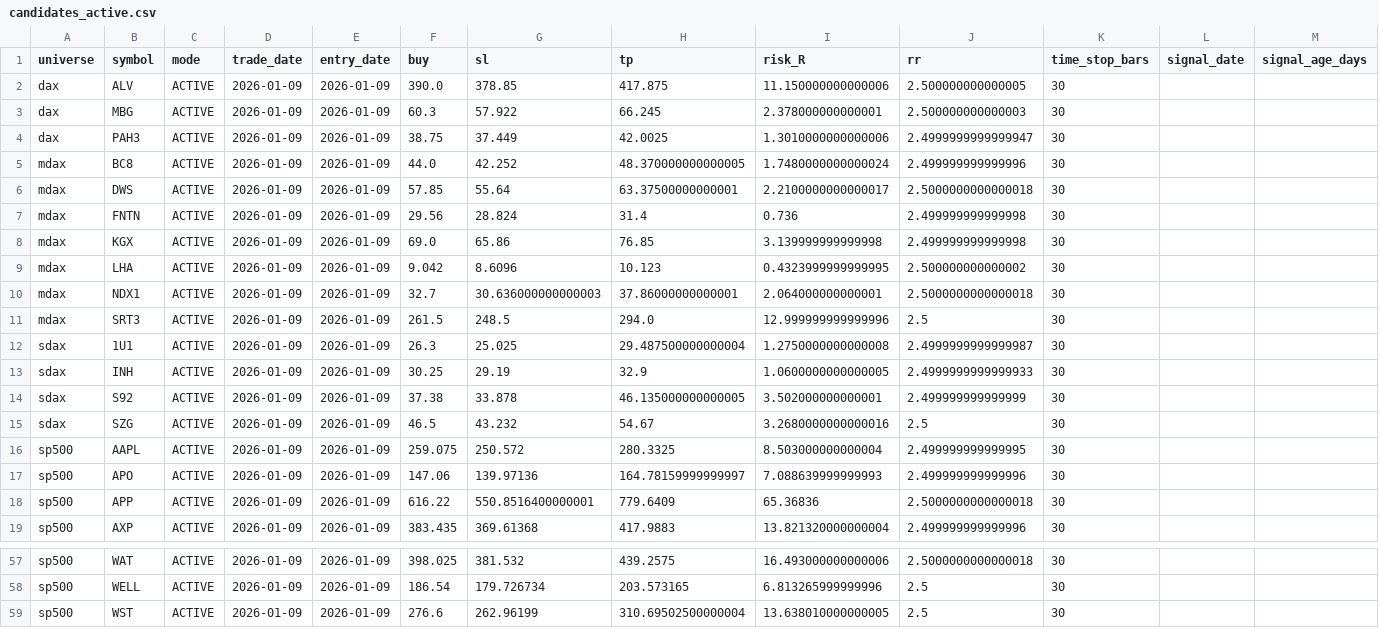
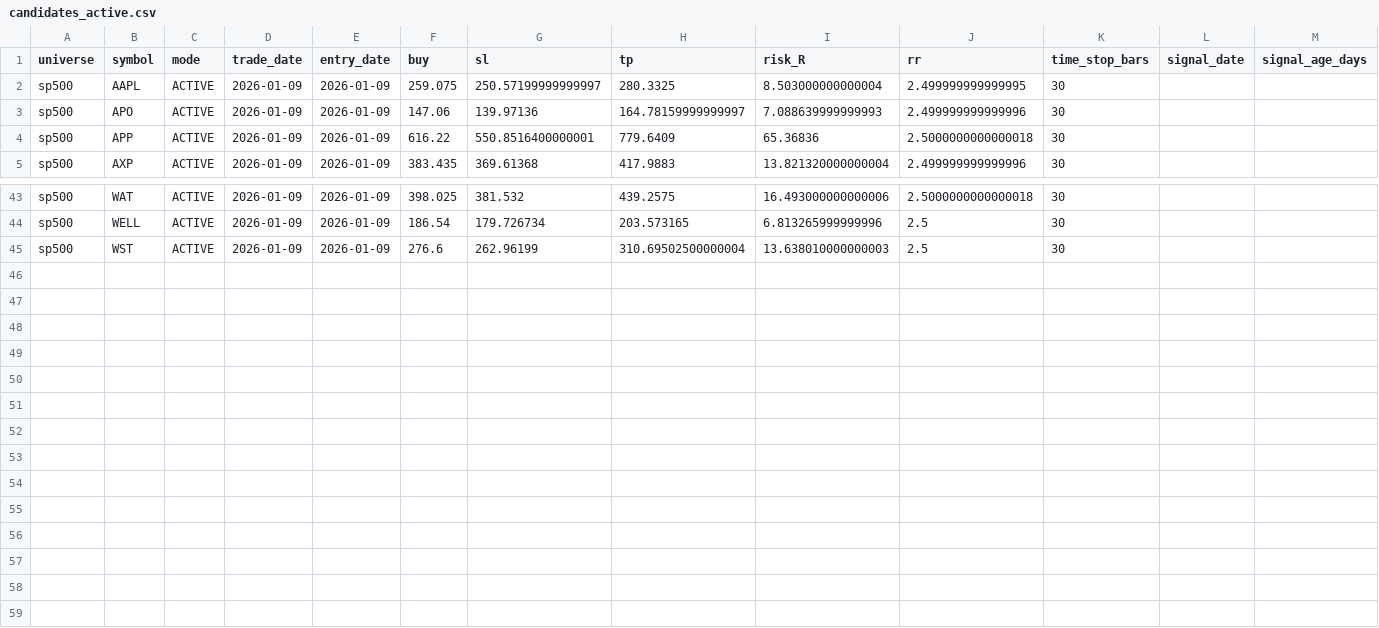
Before and after one commit to Thorsten7712/TKTrading-Dashboard, a CSV file: data/trend_pulse/csv/candidates_active.csv, drawn as a sheet; only a part is shown, gaps mark what is left out; removed rows and columns are numbered as before the commit, all else as after; rows hold the shown columns only; the diff covers the shown part only; the diff names each change by its address in the sheet, - before the commit and + after, or states it on an @@ line.

```diff
--- a/data/trend_pulse/csv/candidates_active.csv
+++ b/data/trend_pulse/csv/candidates_active.csv
-row 2: dax | ALV | ACTIVE | 2026-01-09 | 2026-01-09 | 390.0 | 378.85 | 417.875 | 11.150000000000006 | 2.500000000000005 | 30
-row 3: dax | MBG | ACTIVE | 2026-01-09 | 2026-01-09 | 60.3 | 57.922 | 66.245 | 2.378000000000001 | 2.500000000000003 | 30
-row 4: dax | PAH3 | ACTIVE | 2026-01-09 | 2026-01-09 | 38.75 | 37.449 | 42.0025 | 1.3010000000000006 | 2.4999999999999947 | 30
-row 5: mdax | BC8 | ACTIVE | 2026-01-09 | 2026-01-09 | 44.0 | 42.252 | 48.370000000000005 | 1.7480000000000024 | 2.499999999999996 | 30
-row 6: mdax | DWS | ACTIVE | 2026-01-09 | 2026-01-09 | 57.85 | 55.64 | 63.37500000000001 | 2.2100000000000017 | 2.5000000000000018 | 30
-row 7: mdax | FNTN | ACTIVE | 2026-01-09 | 2026-01-09 | 29.56 | 28.824 | 31.4 | 0.736 | 2.499999999999998 | 30
-row 8: mdax | KGX | ACTIVE | 2026-01-09 | 2026-01-09 | 69.0 | 65.86 | 76.85 | 3.139999999999998 | 2.499999999999998 | 30
-row 9: mdax | LHA | ACTIVE | 2026-01-09 | 2026-01-09 | 9.042 | 8.6096 | 10.123 | 0.4323999999999995 | 2.500000000000002 | 30
-row 10: mdax | NDX1 | ACTIVE | 2026-01-09 | 2026-01-09 | 32.7 | 30.636000000000003 | 37.86000000000001 | 2.064000000000001 | 2.5000000000000018 | 30
-row 11: mdax | SRT3 | ACTIVE | 2026-01-09 | 2026-01-09 | 261.5 | 248.5 | 294.0 | 12.999999999999996 | 2.5 | 30
-row 12: sdax | 1U1 | ACTIVE | 2026-01-09 | 2026-01-09 | 26.3 | 25.025 | 29.487500000000004 | 1.2750000000000008 | 2.4999999999999987 | 30
-row 13: sdax | INH | ACTIVE | 2026-01-09 | 2026-01-09 | 30.25 | 29.19 | 32.9 | 1.0600000000000005 | 2.4999999999999933 | 30
-row 14: sdax | S92 | ACTIVE | 2026-01-09 | 2026-01-09 | 37.38 | 33.878 | 46.135000000000005 | 3.502000000000001 | 2.499999999999999 | 30
-row 15: sdax | SZG | ACTIVE | 2026-01-09 | 2026-01-09 | 46.5 | 43.232 | 54.67 | 3.2680000000000016 | 2.5 | 30
-G2 (sl): 250.572
+G2 (sl): 250.57199999999997
-I45 (risk_R): 13.638010000000005
+I45 (risk_R): 13.638010000000003
```
Also changed, not shown: 21 edited cells elsewhere in this file, data/trend_pulse/csv/candidates_edge.csv, 2 other files.
